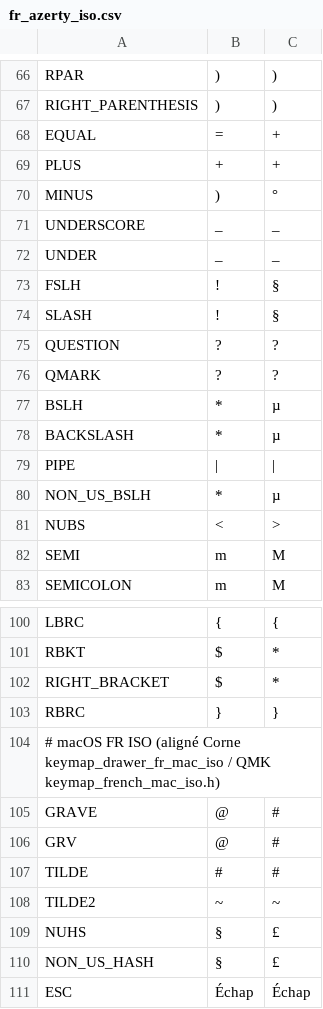
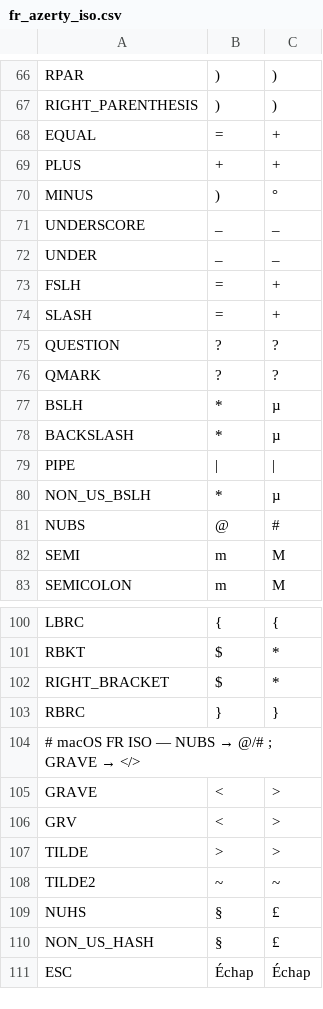
Before and after one commit to babytof/sofle-config, a CSV file: support/locale-maps/osx/fr_azerty_iso.csv, drawn as a sheet; only a part is shown, gaps mark what is left out.

```diff
--- a/support/locale-maps/osx/fr_azerty_iso.csv
+++ b/support/locale-maps/osx/fr_azerty_iso.csv
@@ -72,4 +72,4 @@ UNDERSCORE,_,_
 UNDER,_,_
-FSLH,!,§
-SLASH,!,§
+FSLH,=,+
+SLASH,=,+
 QUESTION,?,?
@@ -80,3 +80,3 @@ PIPE,|,|
 NON_US_BSLH,*,µ
-NUBS,<,>
+NUBS,@,#
 SEMI,m,M
@@ -103,6 +103,6 @@ RIGHT_BRACKET,$,*
 RBRC,},}
-# macOS FR ISO (aligné Corne keymap_drawer_fr_mac_iso / QMK keymap_french_mac_iso.h)
-GRAVE,@,#
-GRV,@,#
-TILDE,#,#
+# macOS FR ISO — NUBS → @/# ; GRAVE → </>
+GRAVE,<,>
+GRV,<,>
+TILDE,>,>
 TILDE2,~,~
```
Also changed, not shown: 11 other files.
